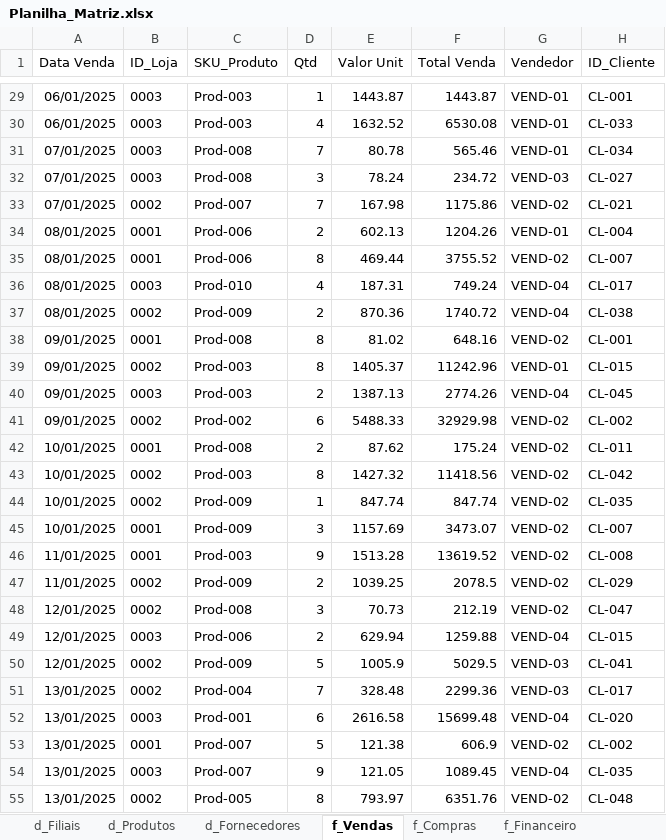
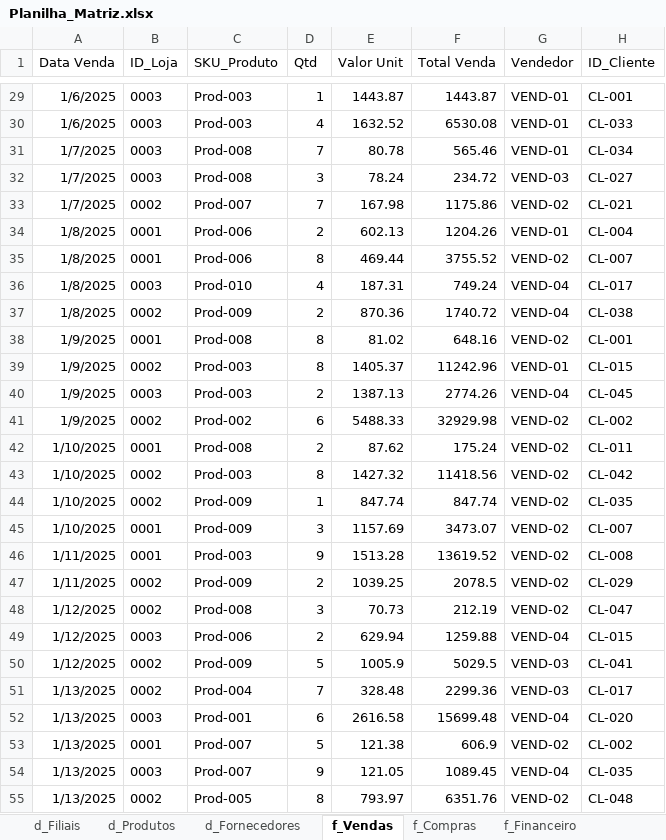
Before and after one commit to italo-mgl/gx_cont, an Excel workbook: Dados/Planilha_Matriz.xlsx, sheet f_Vendas, drawn as a sheet; only a part is shown, gaps mark what is left out; values as stored, in another font and other column widths than the file's, no borders; charts and pictures not drawn; the diff covers the shown part only; the diff names each change by its address in the sheet, - before the commit and + after, or states it on an @@ line.

```diff
--- a/Dados/Planilha_Matriz.xlsx (sheet f_Vendas)
+++ b/Dados/Planilha_Matriz.xlsx (sheet f_Vendas)
-A29:A30 (Data Venda): 06/01/2025
+A29:A30 (Data Venda): 1/6/2025
-A31:A33 (Data Venda): 07/01/2025
+A31:A33 (Data Venda): 1/7/2025
-A34:A37 (Data Venda): 08/01/2025
+A34:A37 (Data Venda): 1/8/2025
-A38:A41 (Data Venda): 09/01/2025
+A38:A41 (Data Venda): 1/9/2025
-A42:A45 (Data Venda): 10/01/2025
+A42:A45 (Data Venda): 1/10/2025
-A46:A47 (Data Venda): 11/01/2025
+A46:A47 (Data Venda): 1/11/2025
-A48:A50 (Data Venda): 12/01/2025
+A48:A50 (Data Venda): 1/12/2025
-A51:A55 (Data Venda): 13/01/2025
+A51:A55 (Data Venda): 1/13/2025
```
Also changed, not shown: 1232 edited cells elsewhere in this sheet, sheet f_Financeiro, sheet f_Compras, sheet f_Parametros_Mensais, sheet d_Produtos, charts or pictures, 1 other file.
